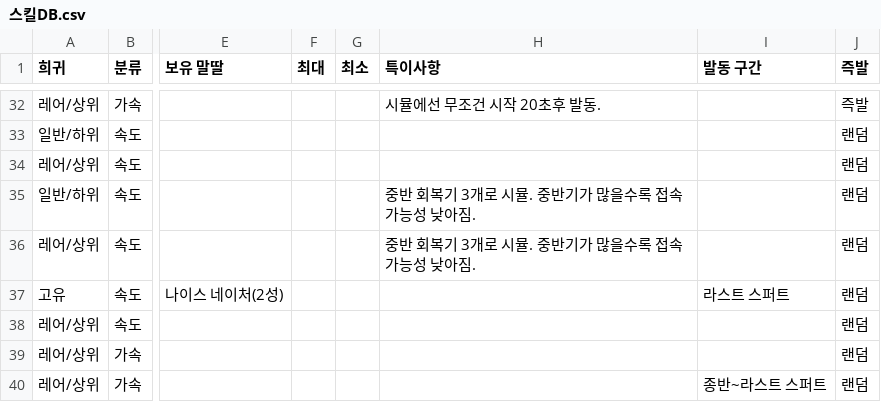
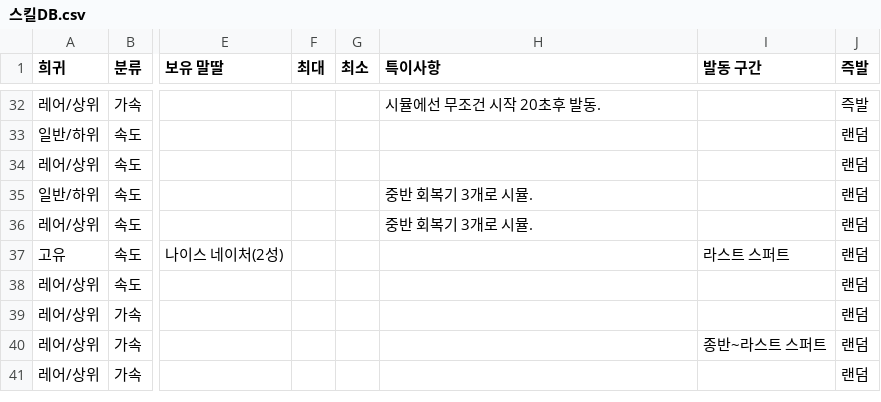
Before and after one commit to Ravenclaw5874/Auto-Bashin-Table-Generator, a CSV file: 스킬DB.csv, drawn as a sheet; only a part is shown, gaps mark what is left out; the shorter side is filled out with more unchanged rows; the diff names each change by its address in the sheet, - before the commit and + after, or states it on an @@ line.

Commit message:
꼬리올리기 접속 설명 제거

```diff
--- a/스킬DB.csv
+++ b/스킬DB.csv
-H35:H36 (특이사항): 중반 회복기 3개로 시뮬. 중반기가 많을수록 접속 가능성 낮아짐.
+H35:H36 (특이사항): 중반 회복기 3개로 시뮬.
```
